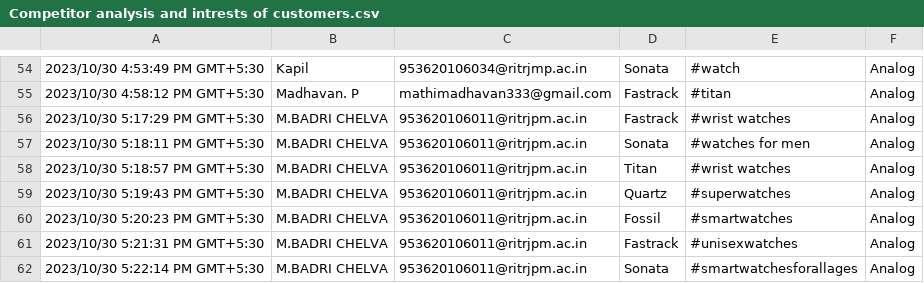
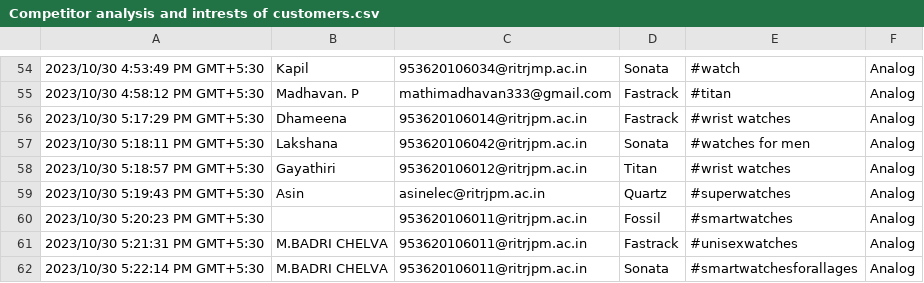
Before and after one commit to HorridHari/Naan-Mudhalvan-project-Hashtag-Generation, a CSV file: PROJECT/Competitor analysis and intrests of customers.csv, drawn as a sheet; only a part is shown, gaps mark what is left out.

Commit message:
Update Competitor analysis and intrests of customers.csv

```diff
--- a/PROJECT/Competitor analysis and intrests of customers.csv
+++ b/PROJECT/Competitor analysis and intrests of customers.csv
@@ -55,7 +55,7 @@
 "2023/10/30 4:58:12 PM GMT+5:30","Madhavan. P","mathimadhavan333@gmail.com","Fastrack","#titan","Analog"
-"2023/10/30 5:17:29 PM GMT+5:30","M.BADRI CHELVA","953620106011@ritrjpm.ac.in","Fastrack","#wrist watches ","Analog"
-"2023/10/30 5:18:11 PM GMT+5:30","M.BADRI CHELVA ","953620106011@ritrjpm.ac.in","Sonata","#watches for men ","Analog"
-"2023/10/30 5:18:57 PM GMT+5:30","M.BADRI CHELVA ","953620106011@ritrjpm.ac.in","Titan","#wrist watches ","Analog"
-"2023/10/30 5:19:43 PM GMT+5:30","M.BADRI CHELVA ","953620106011@ritrjpm.ac.in","Quartz","#superwatches","Analog"
-"2023/10/30 5:20:23 PM GMT+5:30","M.BADRI CHELVA","953620106011@ritrjpm.ac.in","Fossil","#smartwatches","Analog"
+"2023/10/30 5:17:29 PM GMT+5:30","Dhameena","953620106014@ritrjpm.ac.in","Fastrack","#wrist watches ","Analog"
+"2023/10/30 5:18:11 PM GMT+5:30","Lakshana","953620106042@ritrjpm.ac.in","Sonata","#watches for men ","Analog"
+"2023/10/30 5:18:57 PM GMT+5:30","Gayathiri ","953620106012@ritrjpm.ac.in","Titan","#wrist watches ","Analog"
+"2023/10/30 5:19:43 PM GMT+5:30","Asin ","asinelec@ritrjpm.ac.in","Quartz","#superwatches","Analog"
+"2023/10/30 5:20:23 PM GMT+5:30","","953620106011@ritrjpm.ac.in","Fossil","#smartwatches","Analog"
 "2023/10/30 5:21:31 PM GMT+5:30","M.BADRI CHELVA","953620106011@ritrjpm.ac.in","Fastrack","#unisexwatches","Analog"
```
